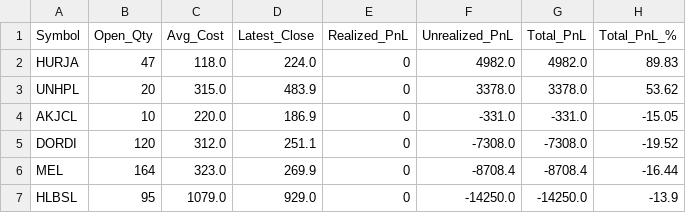
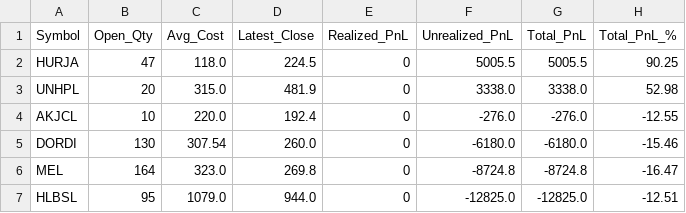
Before and after one commit to iamsrijit/Nepse, a CSV file: PORTFOLIO_REPORT.csv, drawn as a sheet; only a part is shown; the diff covers the shown part only.

```diff
--- a/PORTFOLIO_REPORT.csv
+++ b/PORTFOLIO_REPORT.csv
@@ -1,7 +1,7 @@
 Symbol,Open_Qty,Avg_Cost,Latest_Close,Realized_PnL,Unrealized_PnL,Total_PnL,Total_PnL_%
-HURJA,47,118.0,224.0,0,4982.0,4982.0,89.83
-UNHPL,20,315.0,483.9,0,3378.0,3378.0,53.62
-AKJCL,10,220.0,186.9,0,-331.0,-331.0,-15.05
-DORDI,120,312.0,251.1,0,-7308.0,-7308.0,-19.52
-MEL,164,323.0,269.9,0,-8708.4,-8708.4,-16.44
-HLBSL,95,1079.0,929.0,0,-14250.0,-14250.0,-13.9
+HURJA,47,118.0,224.5,0,5005.5,5005.5,90.25
+UNHPL,20,315.0,481.9,0,3338.0,3338.0,52.98
+AKJCL,10,220.0,192.4,0,-276.0,-276.0,-12.55
+DORDI,130,307.54,260.0,0,-6180.0,-6180.0,-15.46
+MEL,164,323.0,269.8,0,-8724.8,-8724.8,-16.47
+HLBSL,95,1079.0,944.0,0,-12825.0,-12825.0,-12.51
```
Also changed, not shown: 15 edited cells elsewhere in this file.
